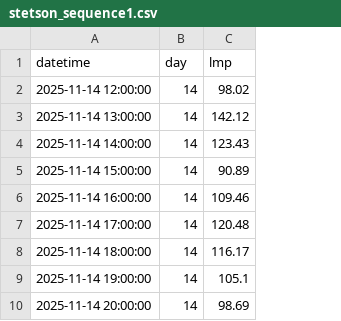
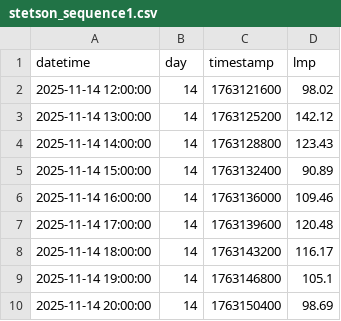
Before and after one commit to thegridelectric/gridworks-ps, a CSV file: data/trial_stetson_prices/stetson_sequence1.csv, drawn as a sheet; only a part is shown; the diff names each change by its address in the sheet, - before the commit and + after, or states it on an @@ line.

Commit message:
Updating price sequence hack on visualizer as well

```diff
--- a/data/trial_stetson_prices/stetson_sequence1.csv
+++ b/data/trial_stetson_prices/stetson_sequence1.csv
+column C (timestamp), rows 2-10: 1763121600 | 1763125200 | 1763128800 | 1763132400 | 1763136000 | 1763139600 | 1763143200 | 1763146800 | 1763150400
```
Also changed, not shown: 3 other files.
